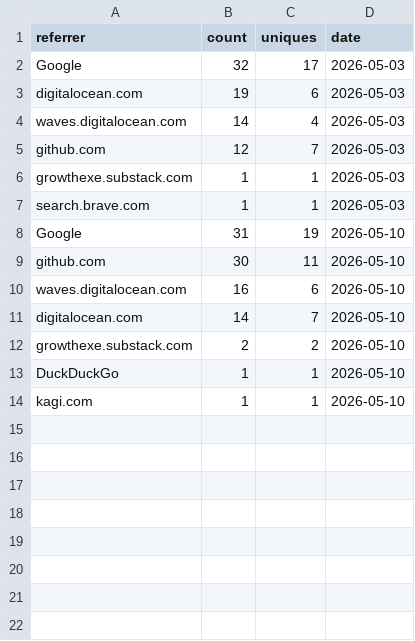
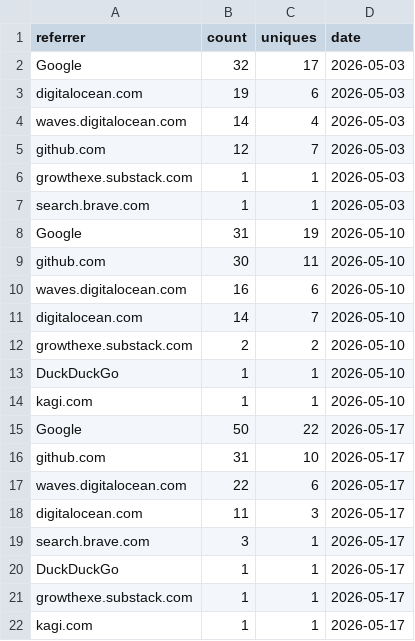
Before and after one commit to digitalocean-labs/do-app-platform-skills, a CSV file: analytics/referrers/referrers_202605.csv, drawn as a sheet; the diff names each change by its address in the sheet, - before the commit and + after, or states it on an @@ line.

```diff
--- a/analytics/referrers/referrers_202605.csv
+++ b/analytics/referrers/referrers_202605.csv
+row 15: Google | 50 | 22 | 2026-05-17
+row 16: github.com | 31 | 10 | 2026-05-17
+row 17: waves.digitalocean.com | 22 | 6 | 2026-05-17
+row 18: digitalocean.com | 11 | 3 | 2026-05-17
+row 19: search.brave.com | 3 | 1 | 2026-05-17
+row 20: DuckDuckGo | 1 | 1 | 2026-05-17
+row 21: growthexe.substack.com | 1 | 1 | 2026-05-17
+row 22: kagi.com | 1 | 1 | 2026-05-17
```
Also changed, not shown: analytics/clones/clones.csv, analytics/content/popular_202605.csv, 2 other files.
